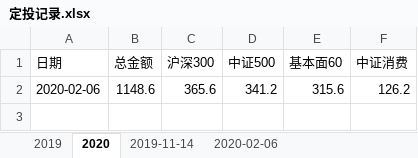
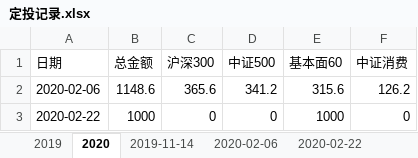
Before and after one commit to Jingle-seven/Jingle-wx, an Excel workbook: jingle/resource/定投记录.xlsx, sheet 2020, drawn as a sheet; values as stored, in another font and other column widths than the file's, no borders; the diff names each change by its address in the sheet, - before the commit and + after, or states it on an @@ line.

```diff
--- a/jingle/resource/定投记录.xlsx (sheet 2020)
+++ b/jingle/resource/定投记录.xlsx (sheet 2020)
+sheet tab: 2020-02-22
+row 3: 2020-02-22 | 1000 | 0 | 0 | 1000 | 0
```
Also changed, not shown: 1 other file.
